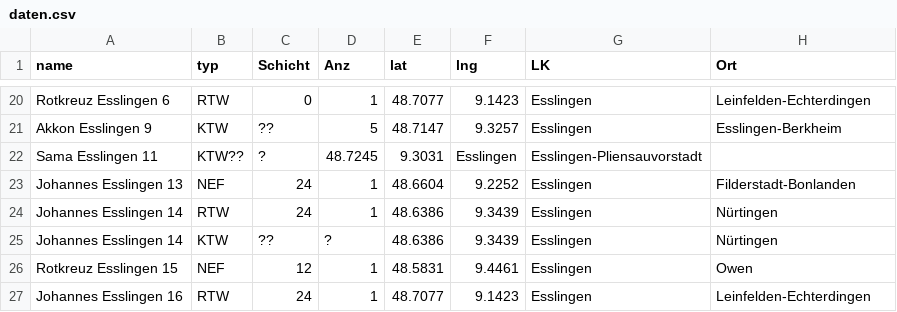
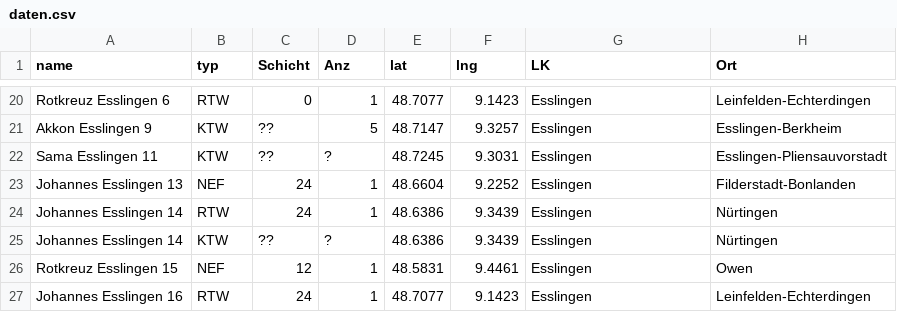
Before and after one commit to LittleT-2/Wachen-Karte, a CSV file: daten.csv, drawn as a sheet; only a part is shown, gaps mark what is left out.

Commit message:
Update daten.csv

```diff
--- a/daten.csv
+++ b/daten.csv
@@ -21,3 +21,3 @@ Rotkreuz Esslingen 6,RTW,0,1,48.7077,9.1423,Esslingen,Leinfelden-Echterdingen
 Akkon Esslingen 9,KTW,??,5,48.7147,9.3257,Esslingen,Esslingen-Berkheim
-Sama Esslingen 11,KTW??,?,48.7245,9.3031,Esslingen,Esslingen-Pliensauvorstadt
+Sama Esslingen 11,KTW,??,?,48.7245,9.3031,Esslingen,Esslingen-Pliensauvorstadt
 Johannes Esslingen 13,NEF,24,1,48.6604,9.2252,Esslingen,Filderstadt-Bonlanden
```
